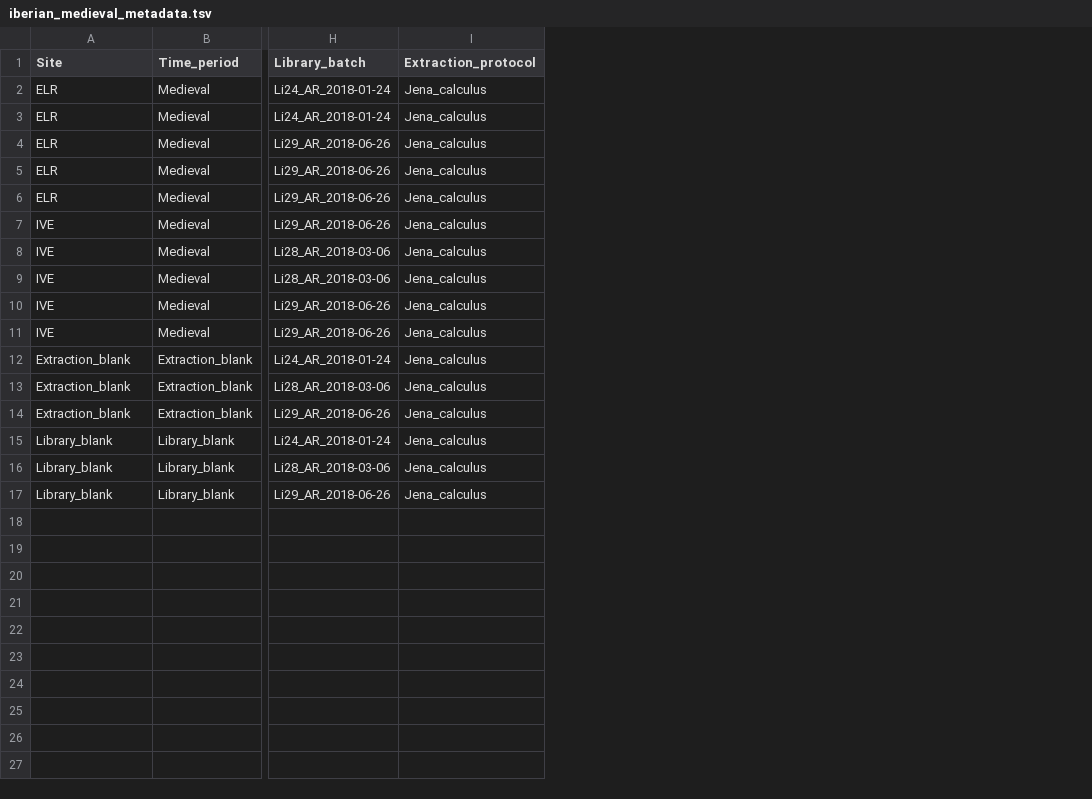
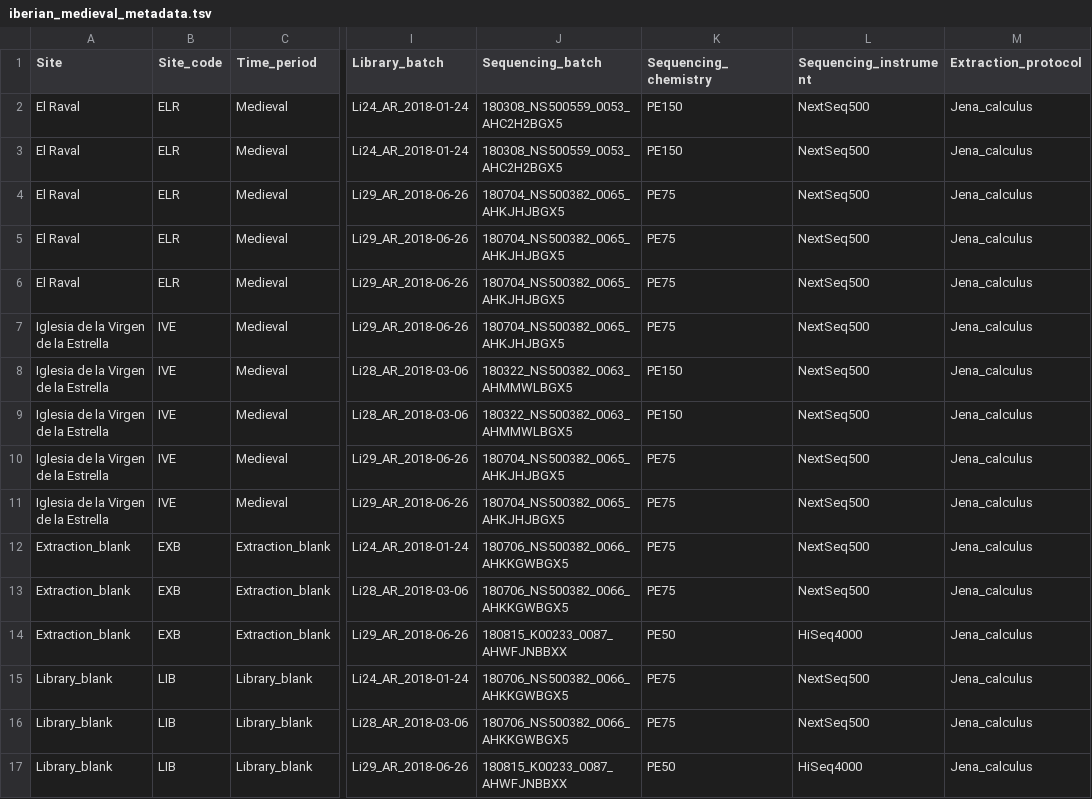
Before and after one commit to ivelsko/smoking_calculus, a TSV file: 00-documentation.backup/iberian_medieval_metadata.tsv, drawn as a sheet; only a part is shown, gaps mark what is left out; the diff names each change by its address in the sheet, - before the commit and + after, or states it on an @@ line.

```diff
--- a/00-documentation.backup/iberian_medieval_metadata.tsv
+++ b/00-documentation.backup/iberian_medieval_metadata.tsv
+column B (Site_code), rows 2-17: ELR | ELR | ELR | ELR | ELR | IVE | IVE | IVE | IVE | IVE | EXB | EXB | EXB | LIB | LIB | LIB
+column J (Sequencing_batch), rows 2-17: 180308_NS500559_0053_AHC2H2BGX5 | 180308_NS500559_0053_AHC2H2BGX5 | 180704_NS500382_0065_AHKJHJBGX5 | 180704_NS500382_0065_AHKJHJBGX5 | 180704_NS500382_0065_AHKJHJBGX5 | 180704_NS500382_0065_AHKJHJBGX5 | 180322_NS500382_0063_AHMMWLBGX5 | 180322_NS500382_0063_AHMMWLBGX5 | 180704_NS500382_0065_AHKJHJBGX5 | 180704_NS500382_0065_AHKJHJBGX5 | 180706_NS500382_0066_AHKKGWBGX5 | 180706_NS500382_0066_AHKKGWBGX5 | 180815_K00233_0087_AHWFJNBBXX | 180706_NS500382_0066_AHKKGWBGX5 | 180706_NS500382_0066_AHKKGWBGX5 | 180815_K00233_0087_AHWFJNBBXX
+column K (Sequencing_chemistry), rows 2-17: PE150 | PE150 | PE75 | PE75 | PE75 | PE75 | PE150 | PE150 | PE75 | PE75 | PE75 | PE75 | PE50 | PE75 | PE75 | PE50
+column L (Sequencing_instrument), rows 2-17: NextSeq500 | NextSeq500 | NextSeq500 | NextSeq500 | NextSeq500 | NextSeq500 | NextSeq500 | NextSeq500 | NextSeq500 | NextSeq500 | NextSeq500 | NextSeq500 | HiSeq4000 | NextSeq500 | NextSeq500 | HiSeq4000
-A2:A6 (Site): ELR
+A2:A6 (Site): El Raval
-A7:A11 (Site): IVE
+A7:A11 (Site): Iglesia de la Virgen de la Estrella
```
Also changed, not shown: 00-documentation.backup/jae_metadata.tsv, 00-documentation.backup/kilteasheen_metadata.tsv, 6 other files.
